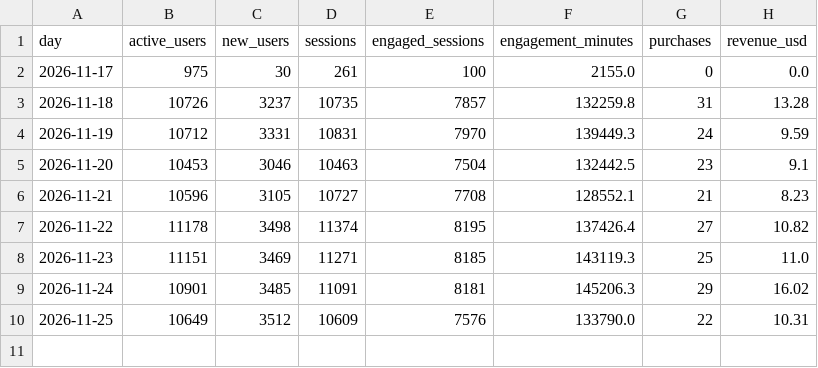
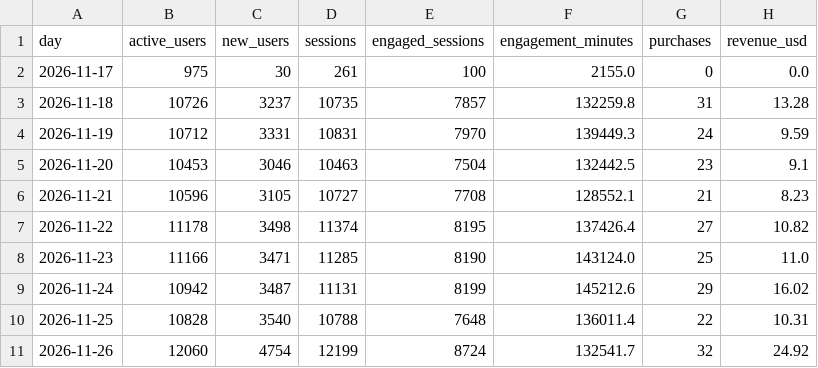
Before and after one commit to kshitijbhatiakaul/tuktuki-master-tracker, a CSV file: data/behaviour/ga/ga_daily.csv, drawn as a sheet.

```diff
--- a/data/behaviour/ga/ga_daily.csv
+++ b/data/behaviour/ga/ga_daily.csv
@@ -7,4 +7,5 @@ day,active_users,new_users,sessions,engaged_sessions,engagement_minutes,purchase
 2026-11-22,11178,3498,11374,8195,137426.4,27,10.82
-2026-11-23,11151,3469,11271,8185,143119.3,25,11.0
-2026-11-24,10901,3485,11091,8181,145206.3,29,16.02
-2026-11-25,10649,3512,10609,7576,133790.0,22,10.31
+2026-11-23,11166,3471,11285,8190,143124.0,25,11.0
+2026-11-24,10942,3487,11131,8199,145212.6,29,16.02
+2026-11-25,10828,3540,10788,7648,136011.4,22,10.31
+2026-11-26,12060,4754,12199,8724,132541.7,32,24.92
```
Also changed, not shown: data/behaviour/chanday.csv, data/behaviour/channels.csv, 19 other files.
